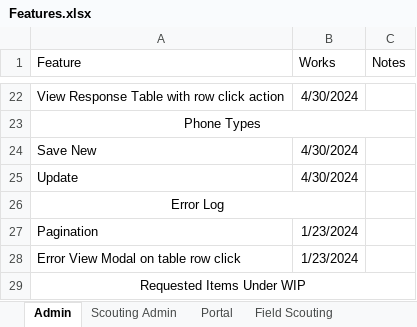
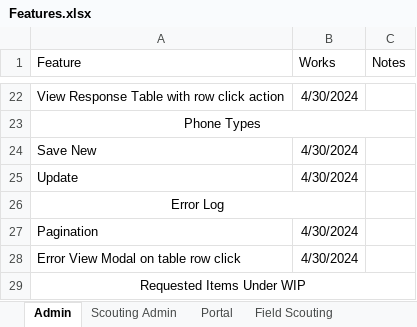
Before and after one commit to 3492PARTs/PARTs_Website, an Excel workbook: Features.xlsx, sheet Admin, drawn as a sheet; only a part is shown, gaps mark what is left out; values as stored, in another font and other column widths than the file's, no borders; the diff names each change by its address in the sheet, - before the commit and + after, or states it on an @@ line.

```diff
--- a/Features.xlsx (sheet Admin)
+++ b/Features.xlsx (sheet Admin)
-B27:B28 (Works): 1/23/2024
+B27:B28 (Works): 4/30/2024
```
Also changed, not shown: sheet Scouting Admin, 5 other files.
